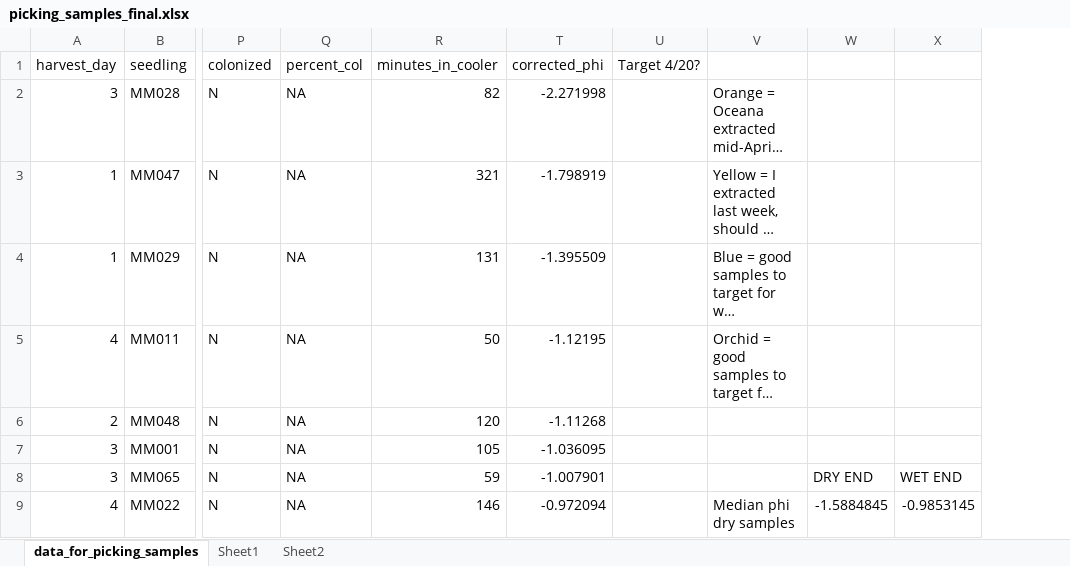
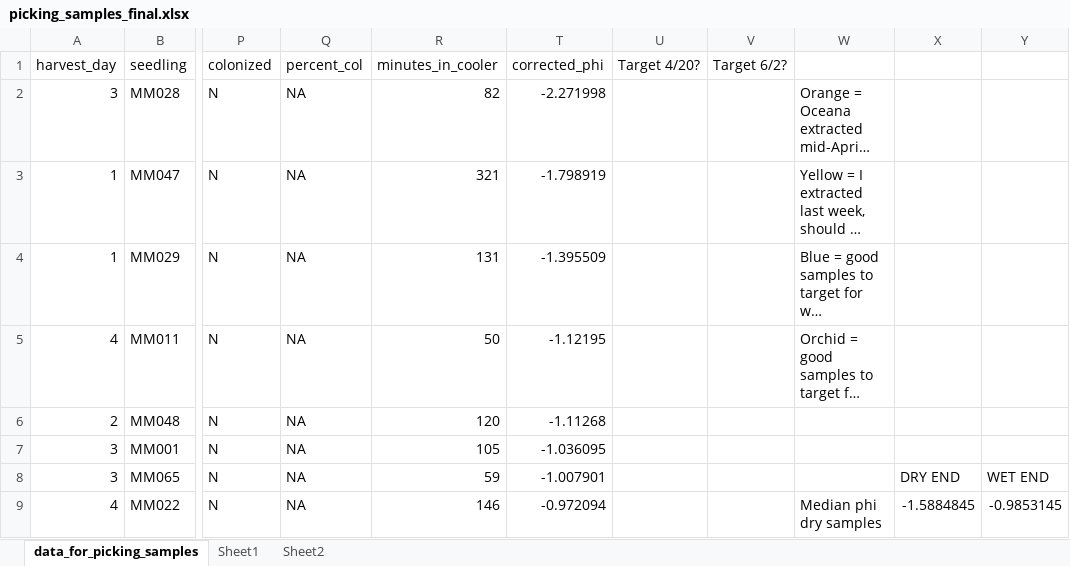
Before and after one commit to laurabogar/Hebeloma_drought, an Excel workbook: picking_samples_final.xlsx, sheet data_for_picking_samples, drawn as a sheet; only a part is shown, gaps mark what is left out; long unchanged cells end in …; values as stored, in another font and other column widths than the file's, no borders; the diff names each change by its address in the sheet, - before the commit and + after, or states it on an @@ line.

```diff
--- a/picking_samples_final.xlsx (sheet data_for_picking_samples)
+++ b/picking_samples_final.xlsx (sheet data_for_picking_samples)
+column V (Target 6/2?), empty
```
Also changed, not shown: sheet Sheet1, 4 other files.
